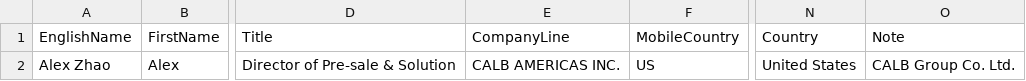
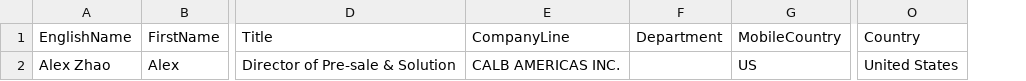
Before and after one commit to rogerhanzhao/QR2CARD, a CSV file: samples/batch_cards.csv, drawn as a sheet; only a part is shown, gaps mark what is left out; removed rows and columns are numbered as before the commit, all else as after; the diff names each change by its address in the sheet, - before the commit and + after, or states it on an @@ line.

Commit message:
Fix card contact and organization fields

```diff
--- a/samples/batch_cards.csv
+++ b/samples/batch_cards.csv
+column F (Department), empty
-column O (Note), row 2: CALB Group Co. Ltd.
```
Also changed, not shown: 13 other files.
